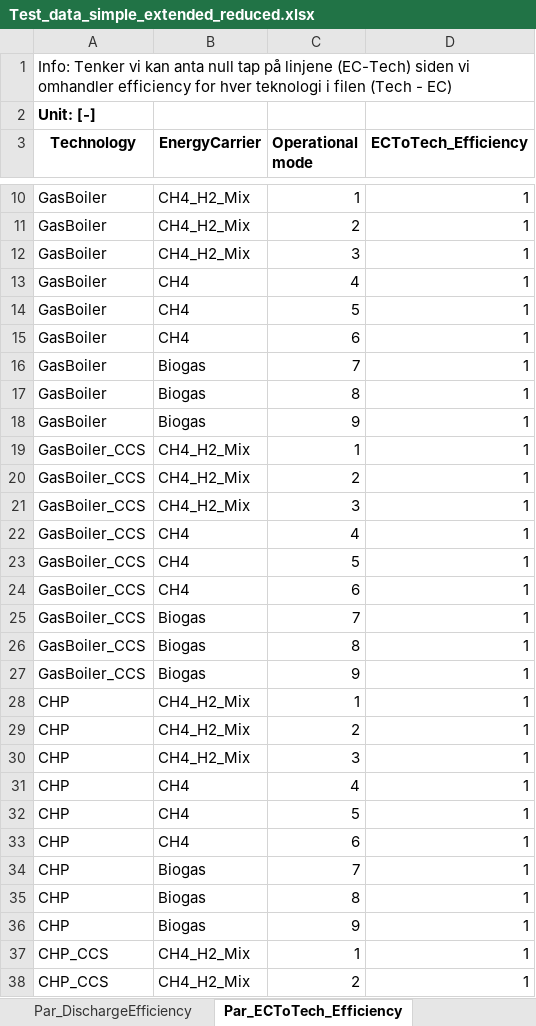
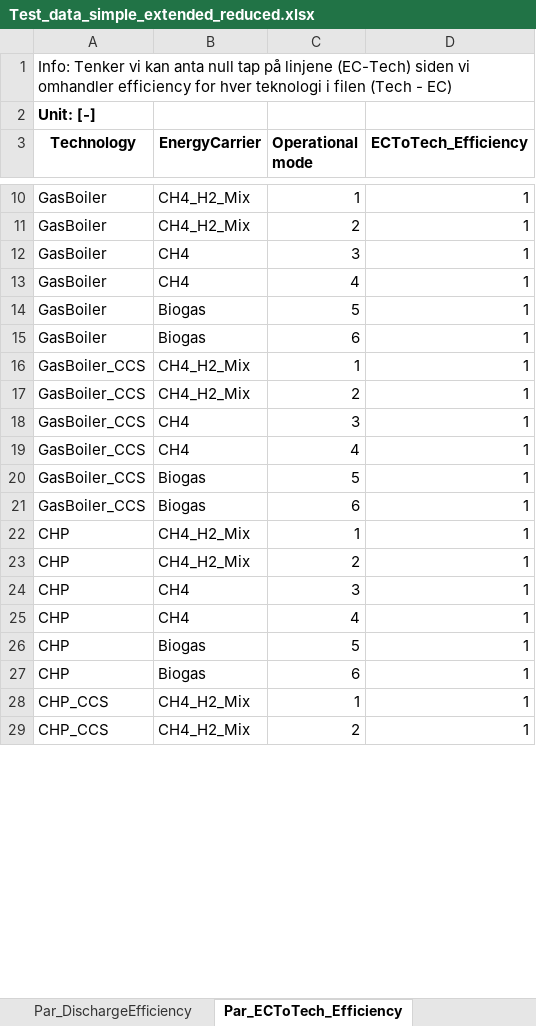
Before and after one commit to Lasseas/Master_repo, an Excel workbook: Test_data_simple_extended_reduced.xlsx, sheet Par_ECToTech_Efficiency, drawn as a sheet; only a part is shown, gaps mark what is left out; values as stored, in another font and other column widths than the file's, no borders; removed rows and columns are numbered as before the commit, all else as after; the diff covers the shown part only; the diff names each change by its address in the sheet, - before the commit and + after, or states it on an @@ line.

```diff
--- a/Test_data_simple_extended_reduced.xlsx (sheet Par_ECToTech_Efficiency)
+++ b/Test_data_simple_extended_reduced.xlsx (sheet Par_ECToTech_Efficiency)
-B12 (EnergyCarrier): CH4_H2_Mix
+B12 (EnergyCarrier): CH4
-B14:B15 (EnergyCarrier): CH4
+B14:B15 (EnergyCarrier): Biogas
-row 16: GasBoiler | Biogas | 7 | 1
-row 17: GasBoiler | Biogas | 8 | 1
-row 18: GasBoiler | Biogas | 9 | 1
-B18 (EnergyCarrier): CH4_H2_Mix
+B18 (EnergyCarrier): CH4
-B20:B21 (EnergyCarrier): CH4
+B20:B21 (EnergyCarrier): Biogas
-row 25: GasBoiler_CCS | Biogas | 7 | 1
-row 26: GasBoiler_CCS | Biogas | 8 | 1
-row 27: GasBoiler_CCS | Biogas | 9 | 1
-B24 (EnergyCarrier): CH4_H2_Mix
+B24 (EnergyCarrier): CH4
-B26:B27 (EnergyCarrier): CH4
+B26:B27 (EnergyCarrier): Biogas
-row 34: CHP | Biogas | 7 | 1
-row 35: CHP | Biogas | 8 | 1
-row 36: CHP | Biogas | 9 | 1
```
Also changed, not shown: 6 removed rows and 3 edited cells elsewhere in this sheet, sheet Par_TechToEC_Efficiency, sheet Subset_TechToEC, sheet Subset_ECToTech, sheet Par_CarbonIntensity, sheet Set_Mode_of_Operation, sheet Par_Cost_LS, 5 more sheets, 35 other files.
